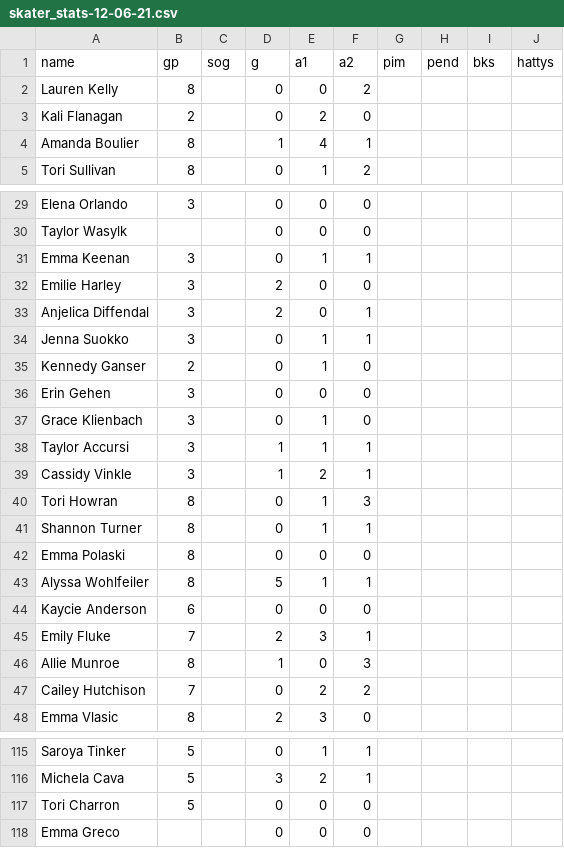
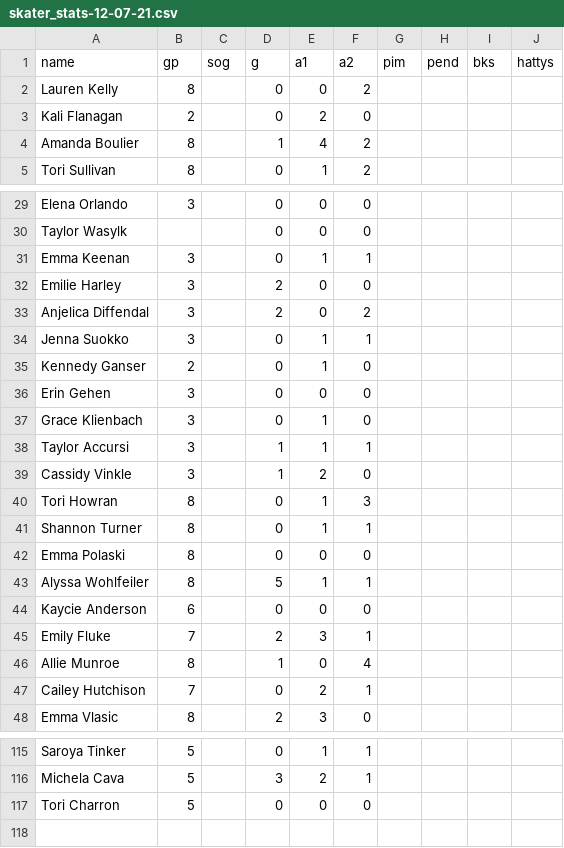
Before and after one commit to nguyenank/fantasy-hockey-league, a CSV file: db/spreadsheets/skater_stats-12-07-21.csv (was db/spreadsheets/skater_stats-12-06-21.csv), drawn as a sheet; only a part is shown, gaps mark what is left out; the diff covers the shown part only.

```diff
--- a/db/spreadsheets/skater_stats-12-06-21.csv
+++ b/db/spreadsheets/skater_stats-12-07-21.csv
@@ -3,3 +3,3 @@ Lauren Kelly,8,,0,0,2,,,,
 Kali Flanagan,2,,0,2,0,,,,
-Amanda Boulier,8,,1,4,1,,,,
+Amanda Boulier,8,,1,4,2,,,,
 Tori Sullivan,8,,0,1,2,,,,
@@ -32,3 +32,3 @@ Emma Keenan,3,,0,1,1,,,,
 Emilie Harley,3,,2,0,0,,,,
-Anjelica Diffendal,3,,2,0,1,,,,
+Anjelica Diffendal,3,,2,0,2,,,,
 Jenna Suokko,3,,0,1,1,,,,
@@ -38,3 +38,3 @@ Grace Klienbach,3,,0,1,0,,,,
 Taylor Accursi,3,,1,1,1,,,,
-Cassidy Vinkle,3,,1,2,1,,,,
+Cassidy Vinkle,3,,1,2,0,,,,
 Tori Howran,8,,0,1,3,,,,
@@ -45,4 +45,4 @@ Kaycie Anderson,6,,0,0,0,,,,
 Emily Fluke,7,,2,3,1,,,,
-Allie Munroe,8,,1,0,3,,,,
-Cailey Hutchison,7,,0,2,2,,,,
+Allie Munroe,8,,1,0,4,,,,
+Cailey Hutchison,7,,0,2,1,,,,
 Emma Vlasic,8,,2,3,0,,,,
@@ -117,2 +117 @@ Michela Cava,5,,3,2,1,,,,
 Tori Charron,5,,0,0,0,,,,
-Emma Greco,,,0,0,0,,,,
```
Also changed, not shown: 1 edited cell elsewhere in this file, db/spreadsheets/goalie_stats-12-07-21.csv, 3 other files.
